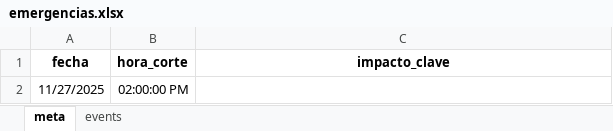
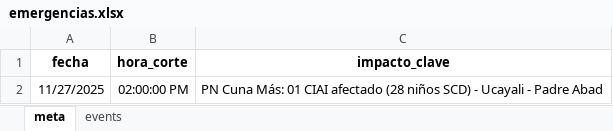
Before and after one commit to coemidis/emergencias_diarias, an Excel workbook: emergencias.xlsx, sheet meta, drawn as a sheet; values as stored, in another font and other column widths than the file's, no borders; the diff names each change by its address in the sheet, - before the commit and + after, or states it on an @@ line.

Commit message:
Add files via upload

```diff
--- a/emergencias.xlsx (sheet meta)
+++ b/emergencias.xlsx (sheet meta)
-C2 (impacto_clave): (empty)
+C2 (impacto_clave): PN Cuna Más: 01 CIAI afectado (28 niños SCD) - Ucayali - Padre Abad
```
Also changed, not shown: sheet events.
